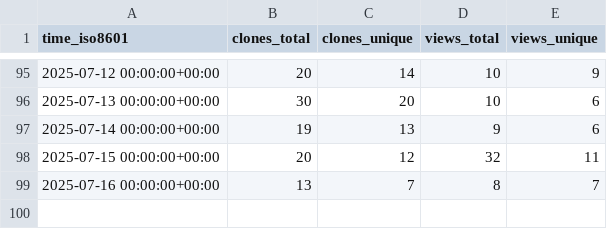
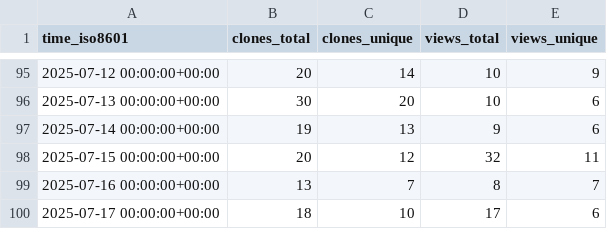
Before and after one commit to wangchucheng/hugo-eureka, a CSV file: wangchucheng/hugo-eureka/ghrs-data/views_clones_aggregate.csv, drawn as a sheet; only a part is shown, gaps mark what is left out.

```diff
--- a/wangchucheng/hugo-eureka/ghrs-data/views_clones_aggregate.csv
+++ b/wangchucheng/hugo-eureka/ghrs-data/views_clones_aggregate.csv
@@ -99 +99,2 @@ time_iso8601,clones_total,clones_unique,views_total,views_unique
 2025-07-16 00:00:00+00:00,13,7,8,7
+2025-07-17 00:00:00+00:00,18,10,17,6
```
Also changed, not shown: 1 other file.
